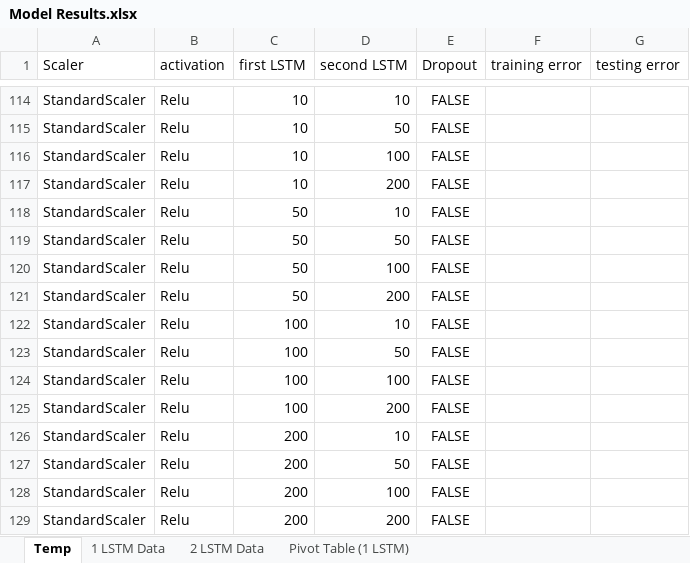
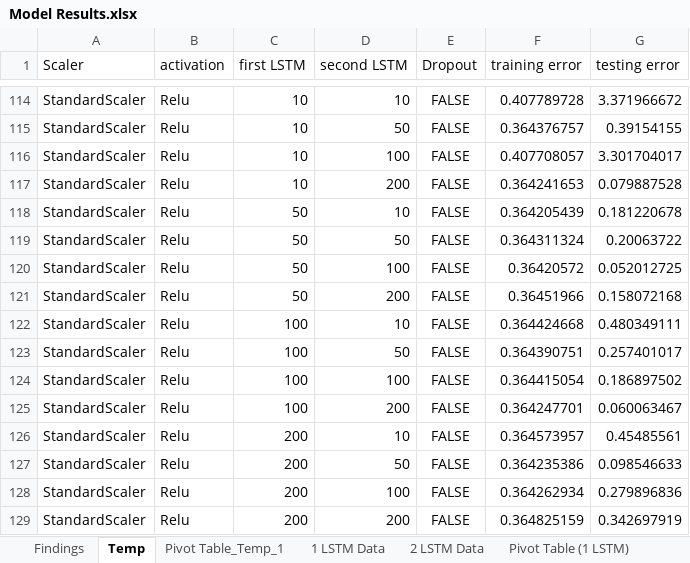
Before and after one commit to a35931chi/Equity-Price-Prediction, an Excel workbook: Model Results.xlsx, sheet Temp, drawn as a sheet; only a part is shown, gaps mark what is left out; values as stored, in another font and other column widths than the file's, no borders; the diff covers the shown part only; the diff names each change by its address in the sheet, - before the commit and + after, or states it on an @@ line.

```diff
--- a/Model Results.xlsx (sheet Temp)
+++ b/Model Results.xlsx (sheet Temp)
+sheet tab: Findings
+sheet tab: Pivot Table_Temp_1
-F114 (training error): (empty)
+F114 (training error): 0.407789728
-G114 (testing error): (empty)
+G114 (testing error): 3.371966672
-F115 (training error): (empty)
+F115 (training error): 0.364376757
-G115 (testing error): (empty)
+G115 (testing error): 0.39154155
-F116 (training error): (empty)
+F116 (training error): 0.407708057
-G116 (testing error): (empty)
+G116 (testing error): 3.301704017
-F117 (training error): (empty)
+F117 (training error): 0.364241653
-G117 (testing error): (empty)
+G117 (testing error): 0.079887528
-F118 (training error): (empty)
+F118 (training error): 0.364205439
-G118 (testing error): (empty)
+G118 (testing error): 0.181220678
-F119 (training error): (empty)
+F119 (training error): 0.364311324
-G119 (testing error): (empty)
+G119 (testing error): 0.20063722
-F120 (training error): (empty)
+F120 (training error): 0.36420572
-G120 (testing error): (empty)
+G120 (testing error): 0.052012725
-F121 (training error): (empty)
+F121 (training error): 0.36451966
-G121 (testing error): (empty)
+G121 (testing error): 0.158072168
-F122 (training error): (empty)
+F122 (training error): 0.364424668
-G122 (testing error): (empty)
+G122 (testing error): 0.480349111
-F123 (training error): (empty)
+F123 (training error): 0.364390751
-G123 (testing error): (empty)
+G123 (testing error): 0.257401017
-F124 (training error): (empty)
+F124 (training error): 0.364415054
-G124 (testing error): (empty)
+G124 (testing error): 0.186897502
-F125 (training error): (empty)
+F125 (training error): 0.364247701
-G125 (testing error): (empty)
+G125 (testing error): 0.060063467
-F126 (training error): (empty)
+F126 (training error): 0.364573957
-G126 (testing error): (empty)
+G126 (testing error): 0.45485561
-F127 (training error): (empty)
+F127 (training error): 0.364235386
-G127 (testing error): (empty)
+G127 (testing error): 0.098546633
-F128 (training error): (empty)
+F128 (training error): 0.364262934
-G128 (testing error): (empty)
+G128 (testing error): 0.279896836
-F129 (training error): (empty)
+F129 (training error): 0.364825159
-G129 (testing error): (empty)
+G129 (testing error): 0.342697919
```
Also changed, not shown: 128 added rows, 32 edited cells and cell formats elsewhere in this sheet, 2 other files.
